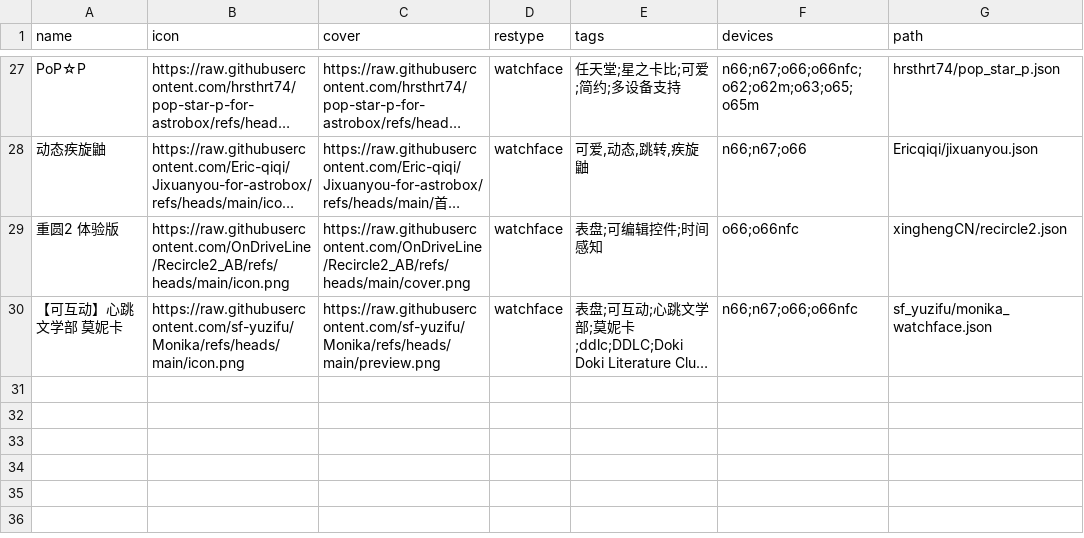
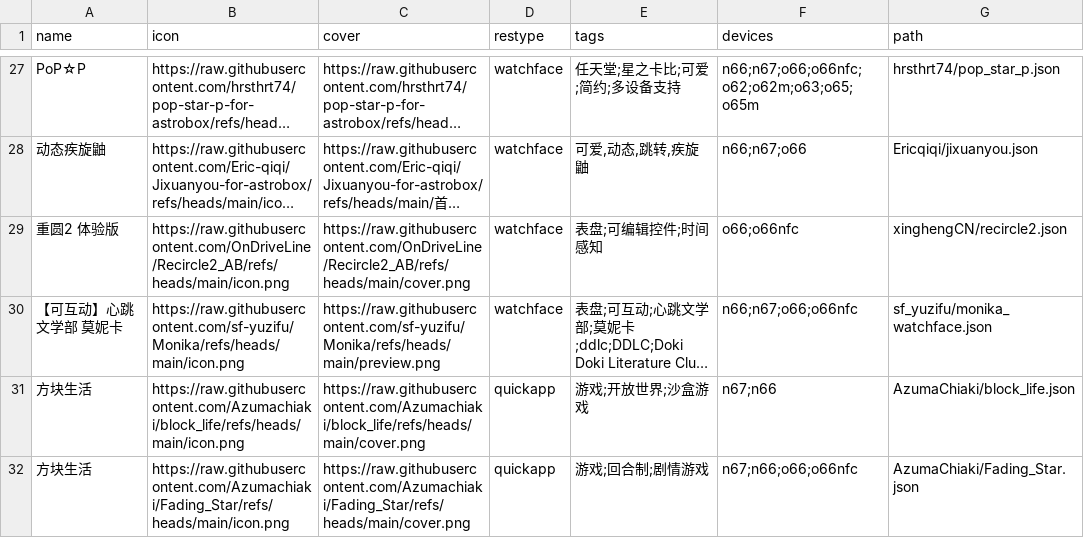
Before and after one commit to Ziyimiao5054/AstroBox-Repo, a CSV file: index.csv, drawn as a sheet; only a part is shown, gaps mark what is left out; long unchanged cells end in …; the diff names each change by its address in the sheet, - before the commit and + after, or states it on an @@ line.

Commit message:
方块生活，残星提交

```diff
--- a/index.csv
+++ b/index.csv
+row 31: 方块生活 | https://raw.githubusercontent.com/Azumachiaki/block_life/refs/heads/main/icon.png | https://raw.githubusercontent.com/Azumachiaki/block_life/refs/heads/main/cover.png | quickapp | 游戏;开放世界;沙盒游戏 | n67;n66 | AzumaChiaki/block_life.json
+row 32: 方块生活 | https://raw.githubusercontent.com/Azumachiaki/Fading_Star/refs/heads/main/icon.png | https://raw.githubusercontent.com/Azumachiaki/Fading_Star/refs/heads/main/cover.png | quickapp | 游戏;回合制;剧情游戏 | n67;n66;o66;o66nfc | AzumaChiaki/Fading_Star.json
```
Also changed, not shown: 1 other file.
